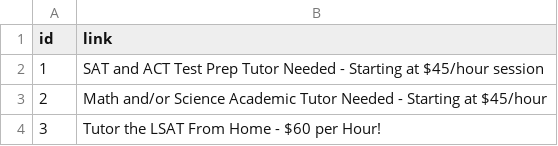
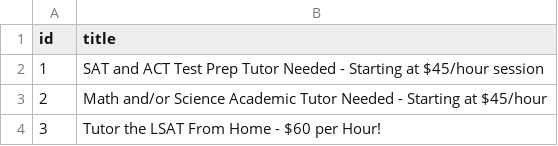
Before and after one commit to ivan-sepulveda/prometheus_insights, a CSV file: bad_titles.csv, drawn as a sheet; only a part is shown.

```diff
--- a/bad_titles.csv
+++ b/bad_titles.csv
@@ -1,2 +1,2 @@
-id,link
+id,title
 1,SAT and ACT Test Prep Tutor Needed - Starting at $45/hour session
```
Also changed, not shown: 2 other files.
